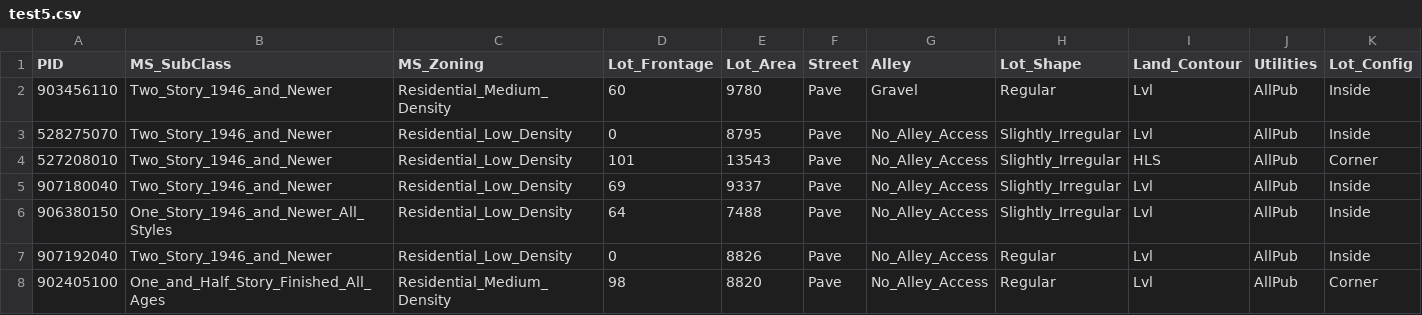
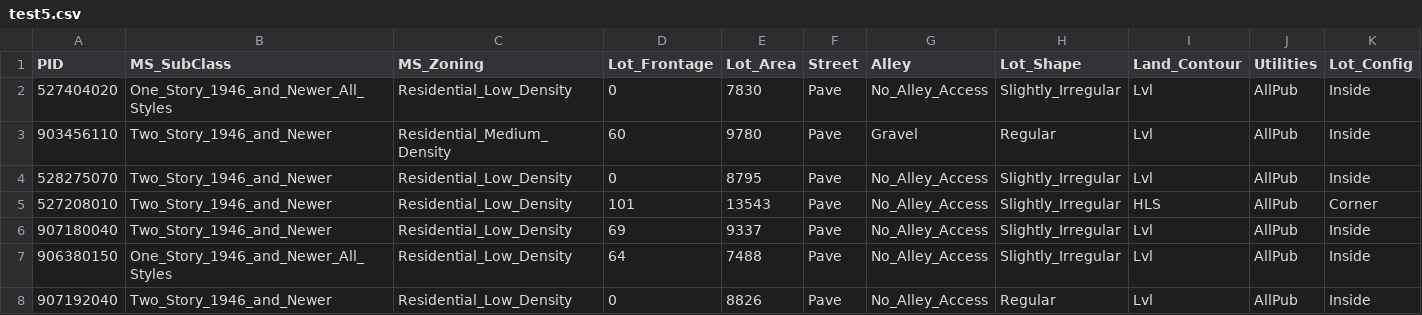
Before and after one commit to woshicqy/CS598PSL_Project1, a CSV file: test5.csv, drawn as a sheet; only a part is shown; the shorter side is filled out with more unchanged rows; rows hold the shown columns only; the diff names each change by its address in the sheet, - before the commit and + after, or states it on an @@ line.

```diff
--- a/test5.csv
+++ b/test5.csv
+row 2: 527404020 | One_Story_1946_and_Newer_All_Styles | Residential_Low_Density | 0 | 7830 | Pave | No_Alley_Access | Slightly_Irregular | Lvl | AllPub | Inside
```
Also changed, not shown: test4.csv, train1.csv, 14 other files.
